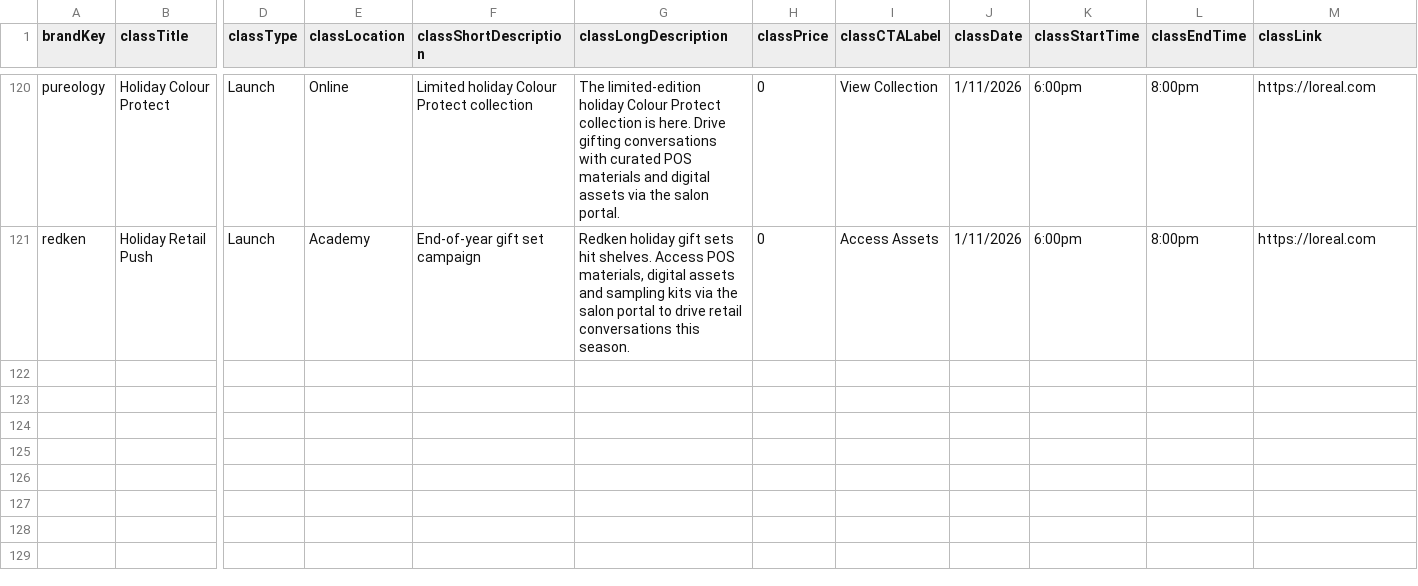
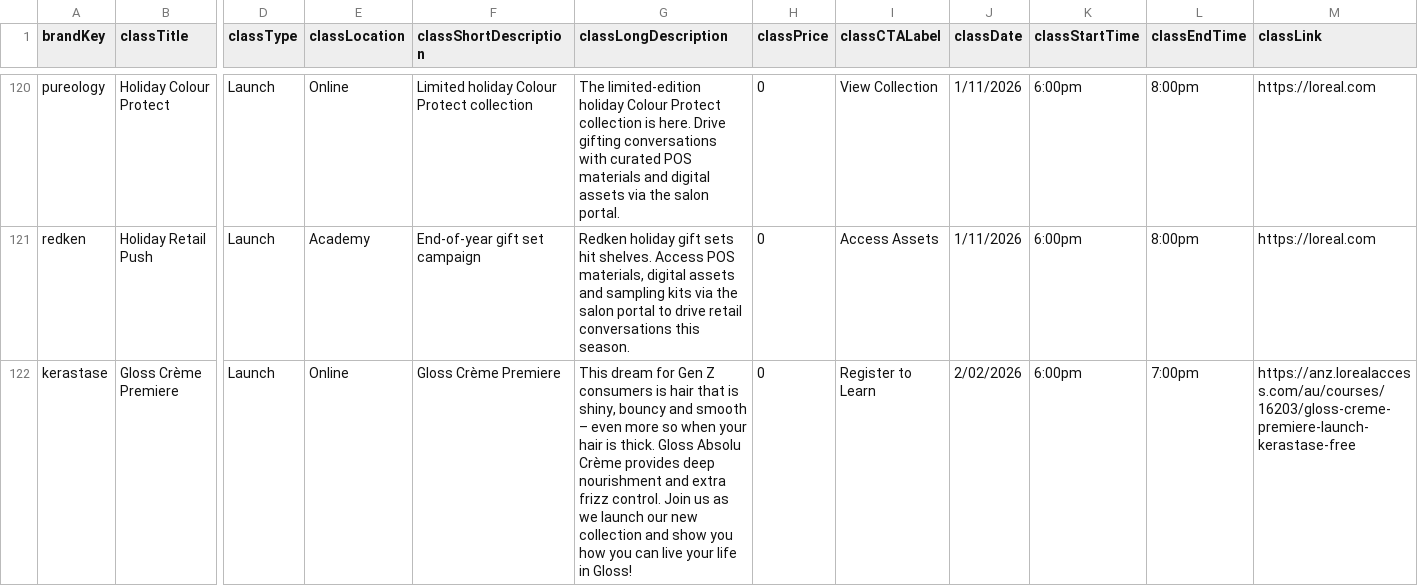
Before and after one commit to AdamHegartyLaws/ppd-salon-calendar, a CSV file: data/events.csv, drawn as a sheet; only a part is shown, gaps mark what is left out; rows hold the shown columns only; the diff covers the shown part only; the diff names each change by its address in the sheet, - before the commit and + after, or states it on an @@ line.

Commit message:
commit

```diff
--- a/data/events.csv
+++ b/data/events.csv
+row 122: kerastase | Gloss Crème Premiere | Launch | Online | Gloss Crème Premiere | This dream for Gen Z consumers is hair that is shiny, bouncy and smooth – even more so when your hair is thick. Gloss Absolu Crème provides deep nourishment and extra frizz control. Join us as we launch our new collection and show you how you can live your life in Gloss! | 0 | Register to Learn | 2/02/2026 | 6:00pm | 7:00pm | https://anz.lorealaccess.com/au/courses/16203/gloss-creme-premiere-launch-kerastase-free
```
Also changed, not shown: 2 added rows and 1 edited cell elsewhere in this file.
